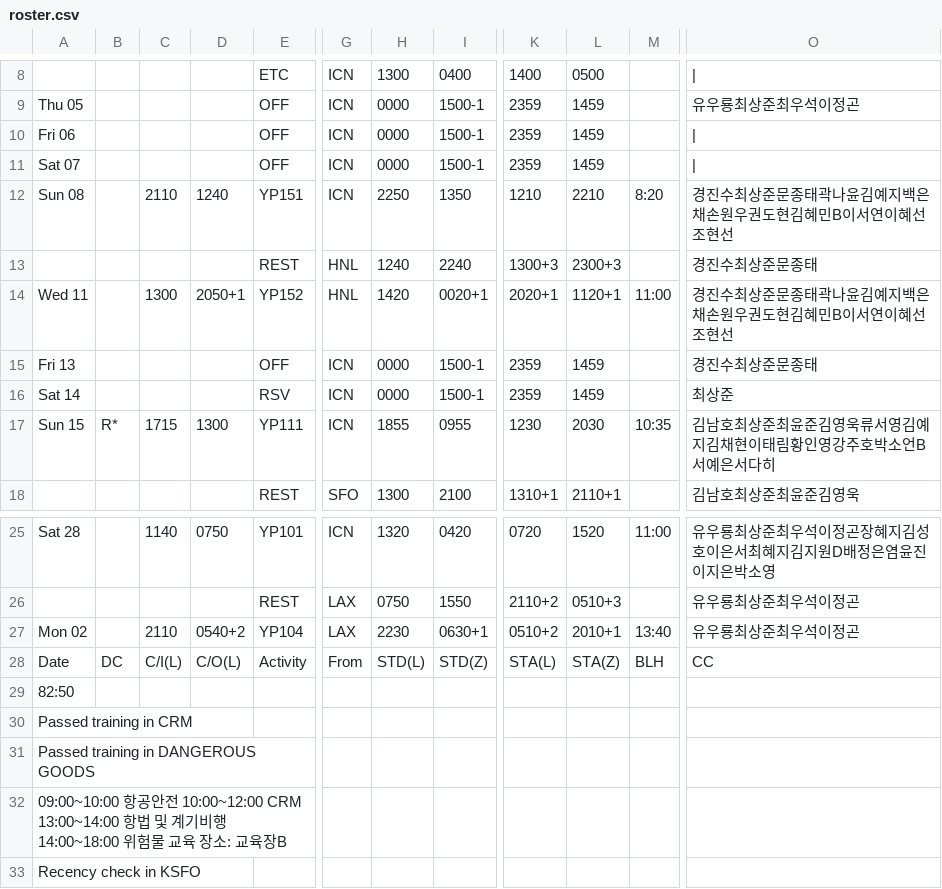
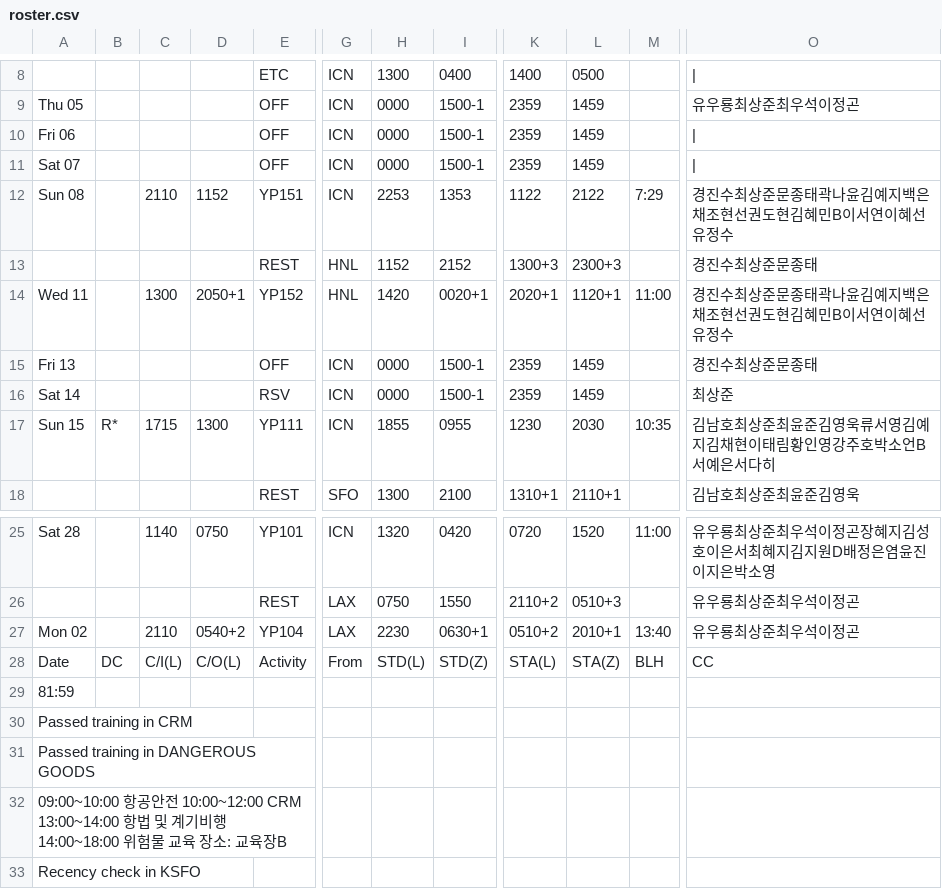
Before and after one commit to csj773/roster-sj, a CSV file: public/roster.csv, drawn as a sheet; only a part is shown, gaps mark what is left out; the diff names each change by its address in the sheet, - before the commit and + after, or states it on an @@ line.

```diff
--- a/public/roster.csv
+++ b/public/roster.csv
-D12: 1240
+D12: 1152
-H12: 2250
+H12: 2253
-I12: 1350
+I12: 1353
-K12: 1210
+K12: 1122
-L12: 2210
+L12: 2122
-M12: 8:20
+M12: 7:29
-O12: 경진수최상준문종태곽나윤김예지백은채손원우권도현김혜민B이서연이혜선조현선
+O12: 경진수최상준문종태곽나윤김예지백은채조현선권도현김혜민B이서연이혜선유정수
-H13: 1240
+H13: 1152
-I13: 2240
+I13: 2152
-O14: 경진수최상준문종태곽나윤김예지백은채손원우권도현김혜민B이서연이혜선조현선
+O14: 경진수최상준문종태곽나윤김예지백은채조현선권도현김혜민B이서연이혜선유정수
-A29: 82:50
+A29: 81:59
```
Also changed, not shown: 1 other file.
